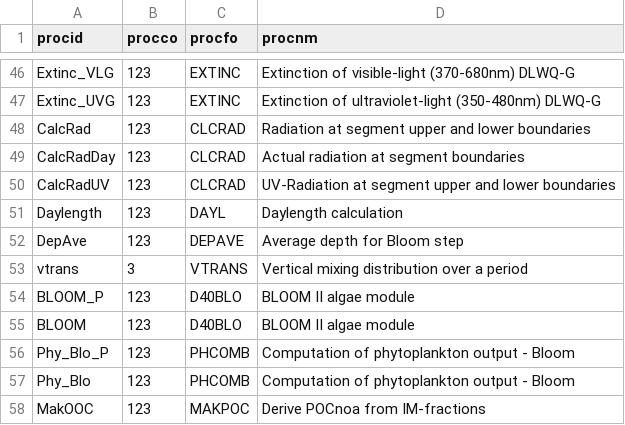
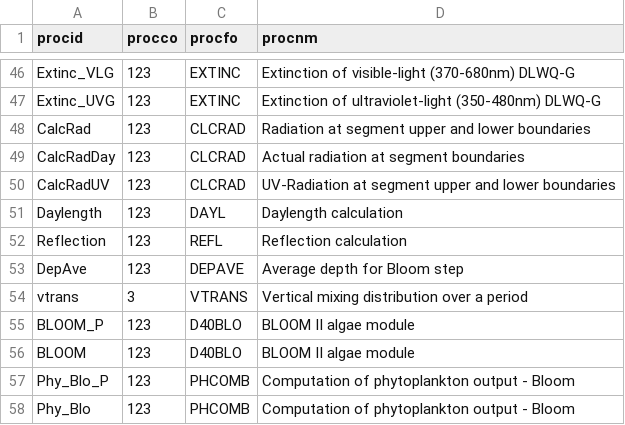
Before and after one commit to eawag-surface-waters-research/Delft3D, a CSV file: src/engines_gpl/waq/packages/waq_kernel/src/waq_tables/proces.csv, drawn as a sheet; only a part is shown, gaps mark what is left out; the shorter side is filled out with more unchanged rows; the diff names each change by its address in the sheet, - before the commit and + after, or states it on an @@ line.

```diff
--- a/src/engines_gpl/waq/packages/waq_kernel/src/waq_tables/proces.csv
+++ b/src/engines_gpl/waq/packages/waq_kernel/src/waq_tables/proces.csv
+row 52: Reflection | 123 | REFL | Reflection calculation
```
Also changed, not shown: src/engines_gpl/waq/packages/waq_kernel/src/waq_tables/con_pro.csv, src/engines_gpl/waq/packages/waq_kernel/src/waq_tables/fortran.csv, 16 other files.
